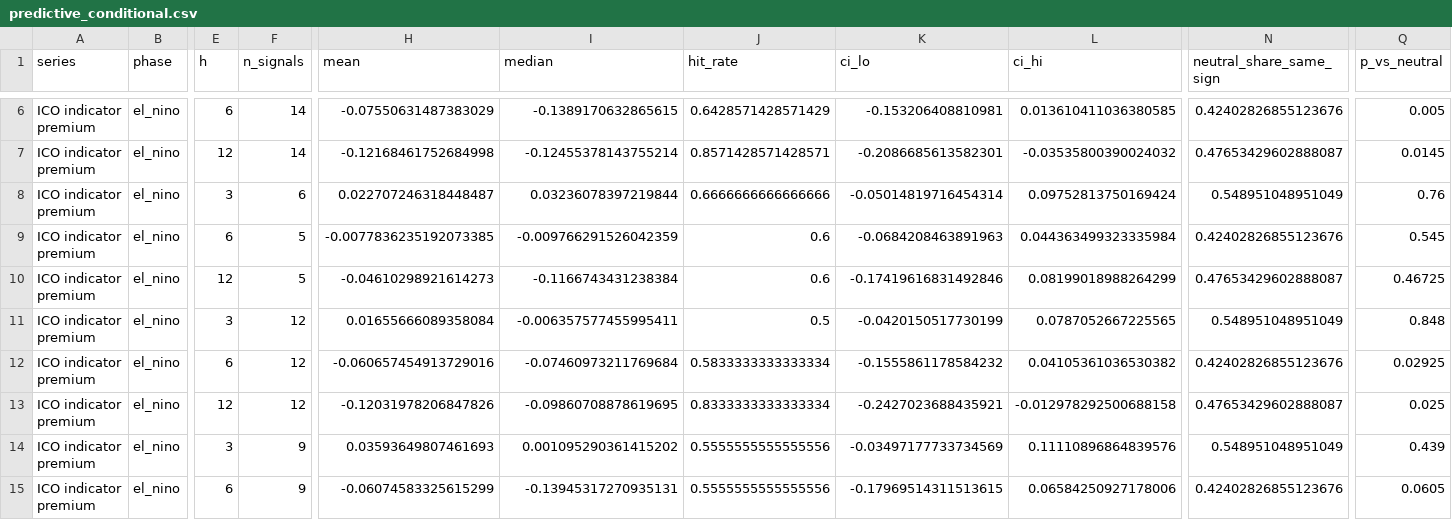
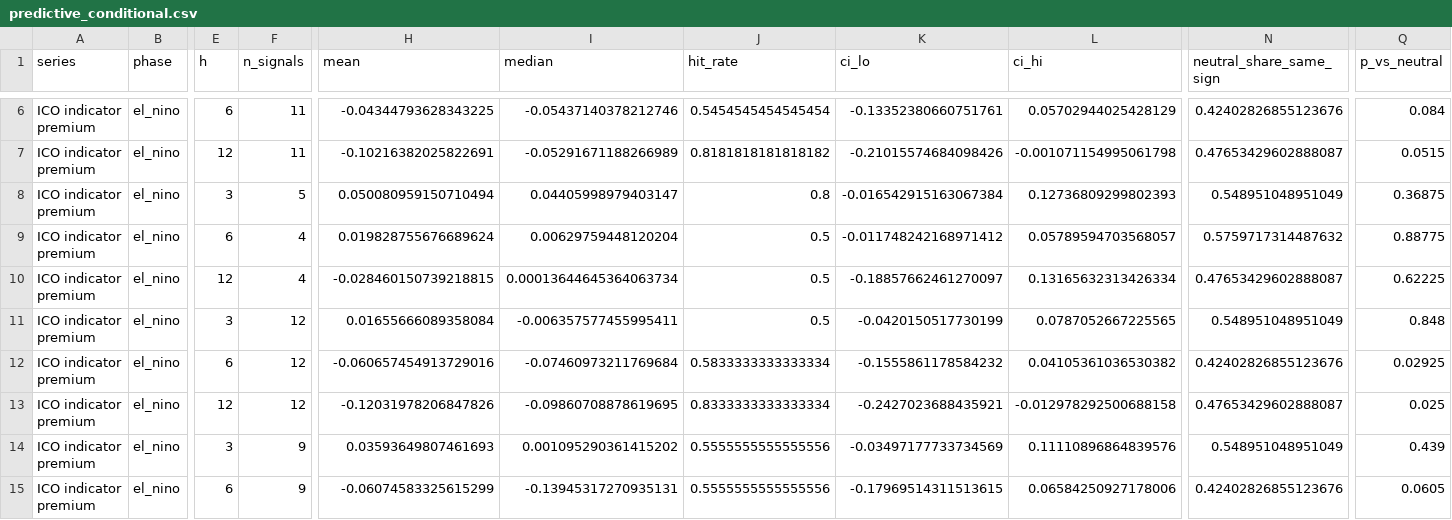
Before and after one commit to loic619/619coffee, a CSV file: backend/research/enso_arbitrage/outputs/results/predictive_conditional.csv, drawn as a sheet; only a part is shown, gaps mark what is left out; the diff covers the shown part only; the diff names each change by its address in the sheet, - before the commit and + after, or states it on an @@ line.

```diff
--- a/backend/research/enso_arbitrage/outputs/results/predictive_conditional.csv
+++ b/backend/research/enso_arbitrage/outputs/results/predictive_conditional.csv
-F6:F7 (n_signals): 14
+F6:F7 (n_signals): 11
-H6 (mean): -0.07550631487383029
+H6 (mean): -0.04344793628343225
-I6 (median): -0.1389170632865615
+I6 (median): -0.05437140378212746
-J6 (hit_rate): 0.6428571428571429
+J6 (hit_rate): 0.5454545454545454
-K6 (ci_lo): -0.153206408810981
+K6 (ci_lo): -0.13352380660751761
-L6 (ci_hi): 0.013610411036380585
+L6 (ci_hi): 0.05702944025428129
-Q6 (p_vs_neutral): 0.005
+Q6 (p_vs_neutral): 0.084
-H7 (mean): -0.12168461752684998
+H7 (mean): -0.10216382025822691
-I7 (median): -0.12455378143755214
+I7 (median): -0.05291671188266989
-J7 (hit_rate): 0.8571428571428571
+J7 (hit_rate): 0.8181818181818182
-K7 (ci_lo): -0.2086685613582301
+K7 (ci_lo): -0.21015574684098426
-L7 (ci_hi): -0.03535800390024032
+L7 (ci_hi): -0.001071154995061798
-Q7 (p_vs_neutral): 0.0145
+Q7 (p_vs_neutral): 0.0515
-F8 (n_signals): 6
+F8 (n_signals): 5
-H8 (mean): 0.022707246318448487
+H8 (mean): 0.050080959150710494
-I8 (median): 0.03236078397219844
+I8 (median): 0.04405998979403147
-J8 (hit_rate): 0.6666666666666666
+J8 (hit_rate): 0.8
-K8 (ci_lo): -0.05014819716454314
+K8 (ci_lo): -0.016542915163067384
-L8 (ci_hi): 0.09752813750169424
+L8 (ci_hi): 0.12736809299802393
-Q8 (p_vs_neutral): 0.76
+Q8 (p_vs_neutral): 0.36875
-F9:F10 (n_signals): 5
+F9:F10 (n_signals): 4
-H9 (mean): -0.0077836235192073385
+H9 (mean): 0.019828755676689624
-I9 (median): -0.009766291526042359
+I9 (median): 0.00629759448120204
-J9:J10 (hit_rate): 0.6
+J9:J10 (hit_rate): 0.5
-K9 (ci_lo): -0.0684208463891963
+K9 (ci_lo): -0.011748242168971412
-L9 (ci_hi): 0.044363499323335984
+L9 (ci_hi): 0.05789594703568057
-N9 (neutral_share_same_sign): 0.42402826855123676
+N9 (neutral_share_same_sign): 0.5759717314487632
-Q9 (p_vs_neutral): 0.545
+Q9 (p_vs_neutral): 0.88775
-H10 (mean): -0.04610298921614273
+H10 (mean): -0.028460150739218815
-I10 (median): -0.1166743431238384
+I10 (median): 0.00013644645364063734
-K10 (ci_lo): -0.17419616831492846
+K10 (ci_lo): -0.18857662461270097
-L10 (ci_hi): 0.08199018988264299
+L10 (ci_hi): 0.13165632313426334
-Q10 (p_vs_neutral): 0.46725
+Q10 (p_vs_neutral): 0.62225
```
Also changed, not shown: 91 edited cells elsewhere in this file, backend/research/enso_arbitrage/outputs/results/ccf_family_summary.csv, backend/research/enso_arbitrage/outputs/results/lag_response_table.csv, 10 other files.
